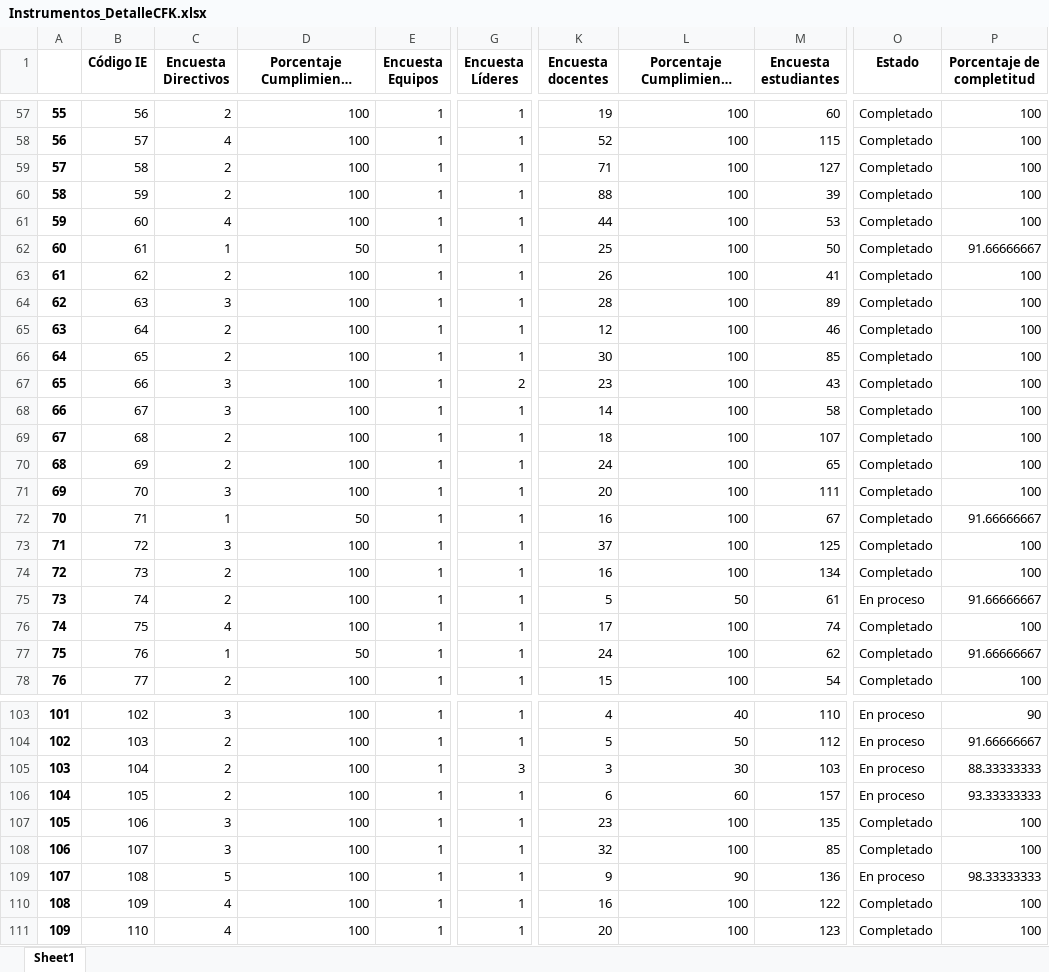
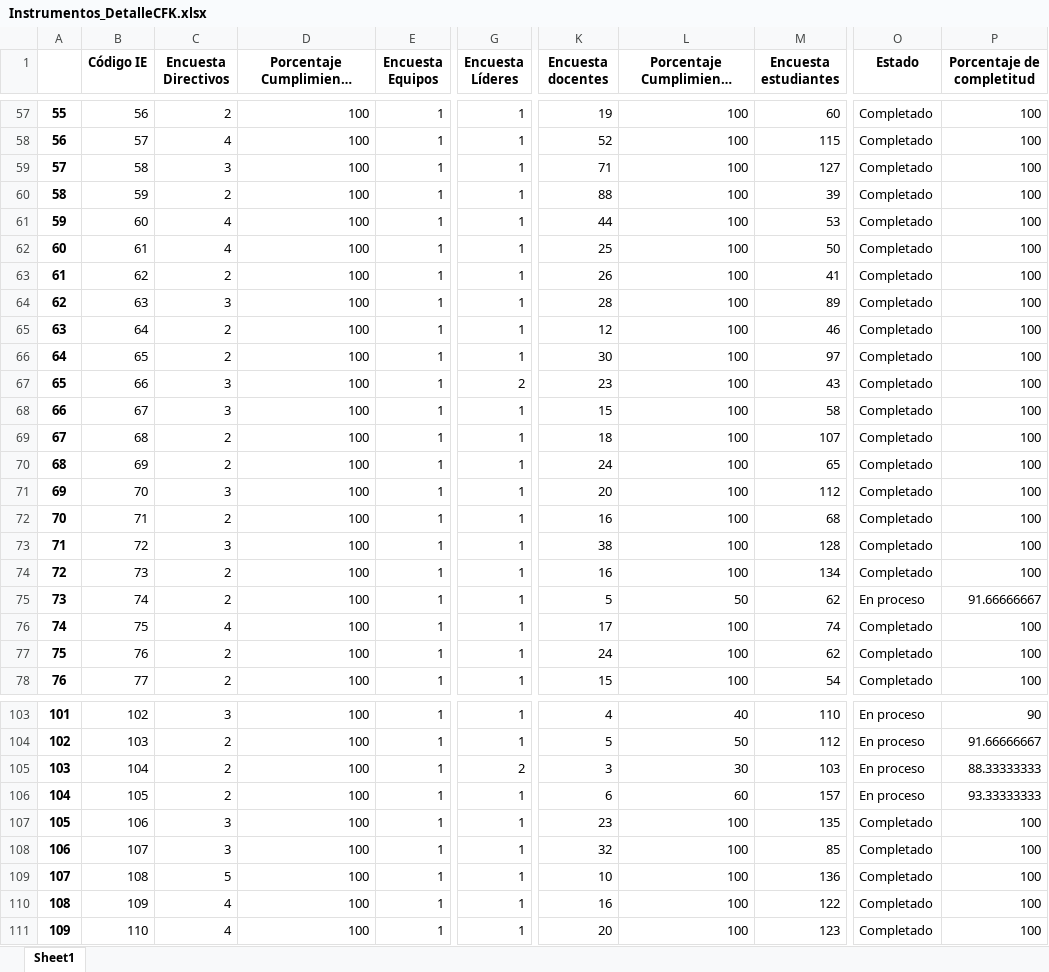
Before and after one commit to Grupo-Informatica-Educativa/CFK2022, an Excel workbook: data/descargables/Instrumentos_DetalleCFK.xlsx, sheet Sheet1, drawn as a sheet; only a part is shown, gaps mark what is left out; long unchanged cells end in …; values as stored, in another font and other column widths than the file's, no borders; the diff covers the shown part only; the diff names each change by its address in the sheet, - before the commit and + after, or states it on an @@ line.

```diff
--- a/data/descargables/Instrumentos_DetalleCFK.xlsx (sheet Sheet1)
+++ b/data/descargables/Instrumentos_DetalleCFK.xlsx (sheet Sheet1)
-C59 (Encuesta Directivos): 2
+C59 (Encuesta Directivos): 3
-C62 (Encuesta Directivos): 1
+C62 (Encuesta Directivos): 4
-D62: 50
+D62: 100
-P62 (Porcentaje de completitud): 91.66666667
+P62 (Porcentaje de completitud): 100
-M66 (Encuesta estudiantes): 85
+M66 (Encuesta estudiantes): 97
-K68 (Encuesta docentes): 14
+K68 (Encuesta docentes): 15
-M71 (Encuesta estudiantes): 111
+M71 (Encuesta estudiantes): 112
-C72 (Encuesta Directivos): 1
+C72 (Encuesta Directivos): 2
-D72: 50
+D72: 100
-M72 (Encuesta estudiantes): 67
+M72 (Encuesta estudiantes): 68
-P72 (Porcentaje de completitud): 91.66666667
+P72 (Porcentaje de completitud): 100
-K73 (Encuesta docentes): 37
+K73 (Encuesta docentes): 38
-M73 (Encuesta estudiantes): 125
+M73 (Encuesta estudiantes): 128
-M75 (Encuesta estudiantes): 61
+M75 (Encuesta estudiantes): 62
-C77 (Encuesta Directivos): 1
+C77 (Encuesta Directivos): 2
-D77: 50
+D77: 100
-P77 (Porcentaje de completitud): 91.66666667
+P77 (Porcentaje de completitud): 100
-G105 (Encuesta Líderes): 3
+G105 (Encuesta Líderes): 2
-K109 (Encuesta docentes): 9
+K109 (Encuesta docentes): 10
-L109 (Porcentaje Cumplimiento Docentes): 90
+L109 (Porcentaje Cumplimiento Docentes): 100
-O109 (Estado): En proceso
+O109 (Estado): Completado
-P109 (Porcentaje de completitud): 98.33333333
+P109 (Porcentaje de completitud): 100
```
Also changed, not shown: 51 edited cells elsewhere in this sheet, data/descargables/InstrumentosCFK.xlsx, utils/cleaners/Marco_consolidacion/Dimensión 2.xlsx, 31 other files.
